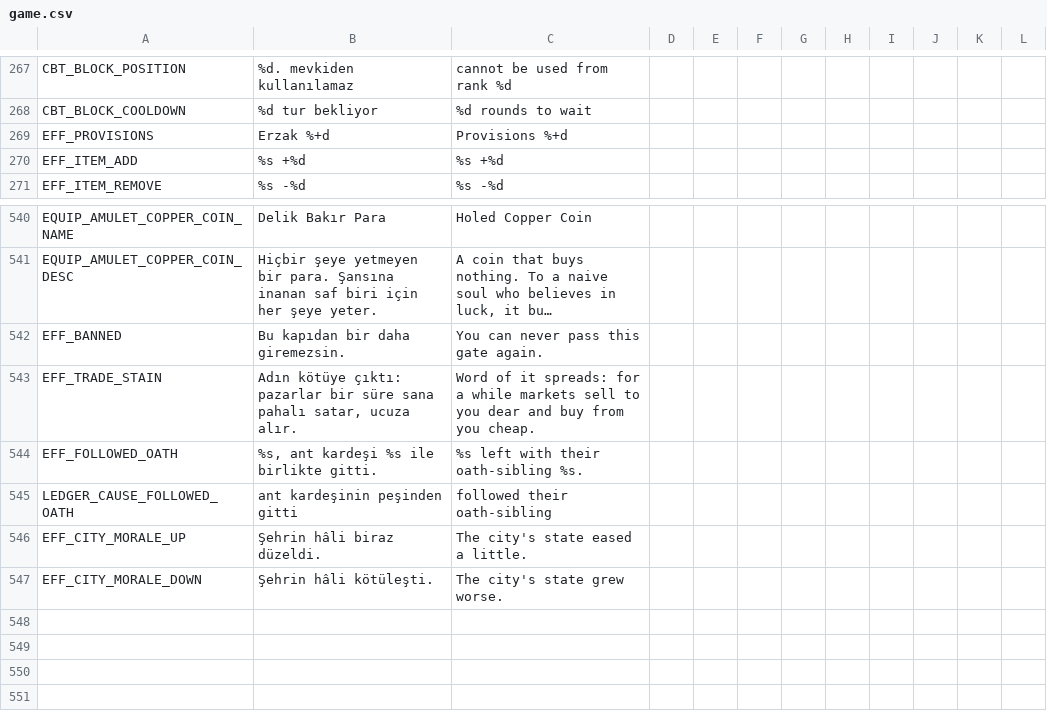
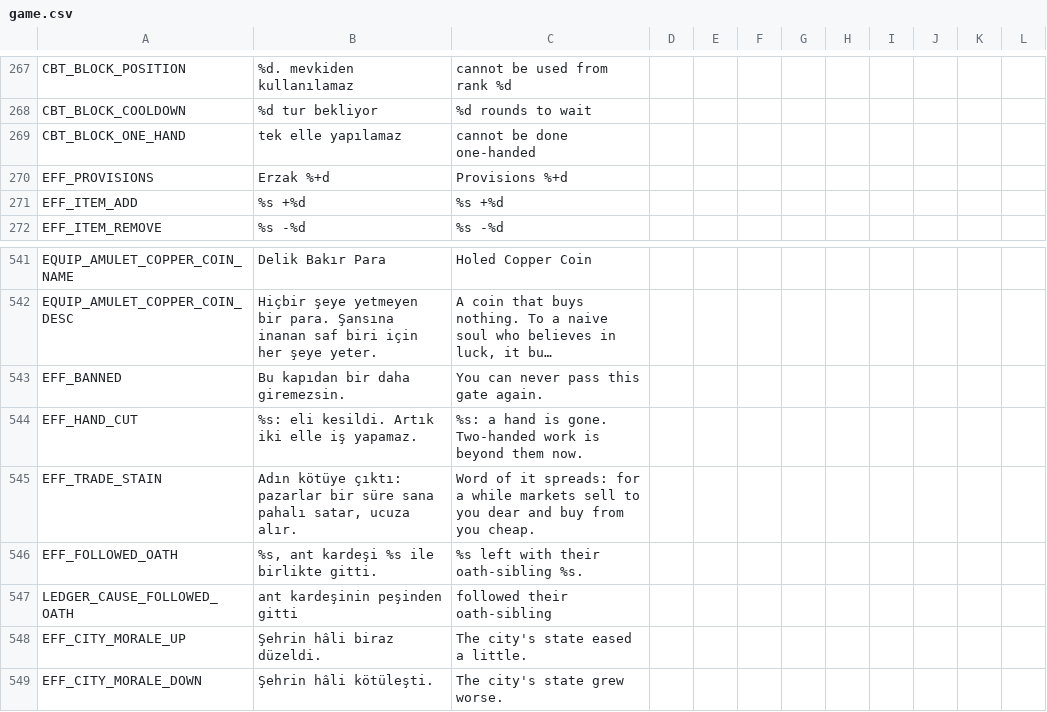
Before and after one commit to ulubatuhan/wayborne, a CSV file: data/locale/game.csv, drawn as a sheet; only a part is shown, gaps mark what is left out; long unchanged cells end in ….

```diff
--- a/data/locale/game.csv
+++ b/data/locale/game.csv
@@ -268,2 +268,3 @@
 "CBT_BLOCK_COOLDOWN","%d tur bekliyor","%d rounds to wait","","","","","","","","",""
+"CBT_BLOCK_ONE_HAND","tek elle yapılamaz","cannot be done one-handed","","","","","","","","",""
 "EFF_PROVISIONS","Erzak %+d","Provisions %+d","","","","","","","","",""
@@ -542,2 +543,3 @@
 "EFF_BANNED","Bu kapıdan bir daha giremezsin.","You can never pass this gate again.","","","","","","","","",""
+"EFF_HAND_CUT","%s: eli kesildi. Artık iki elle iş yapamaz.","%s: a hand is gone. Two-handed work is beyond them now.","","","","","","","","",""
 "EFF_TRADE_STAIN","Adın kötüye çıktı: pazarlar bir süre sana pahalı satar, ucuza alır.","Word of it spreads: for a while markets sell to you dear and buy from you cheap.","","","","","","","","",""
```
Also changed, not shown: data/locale/events.csv, data/locale/ui.csv, 17 other files.
